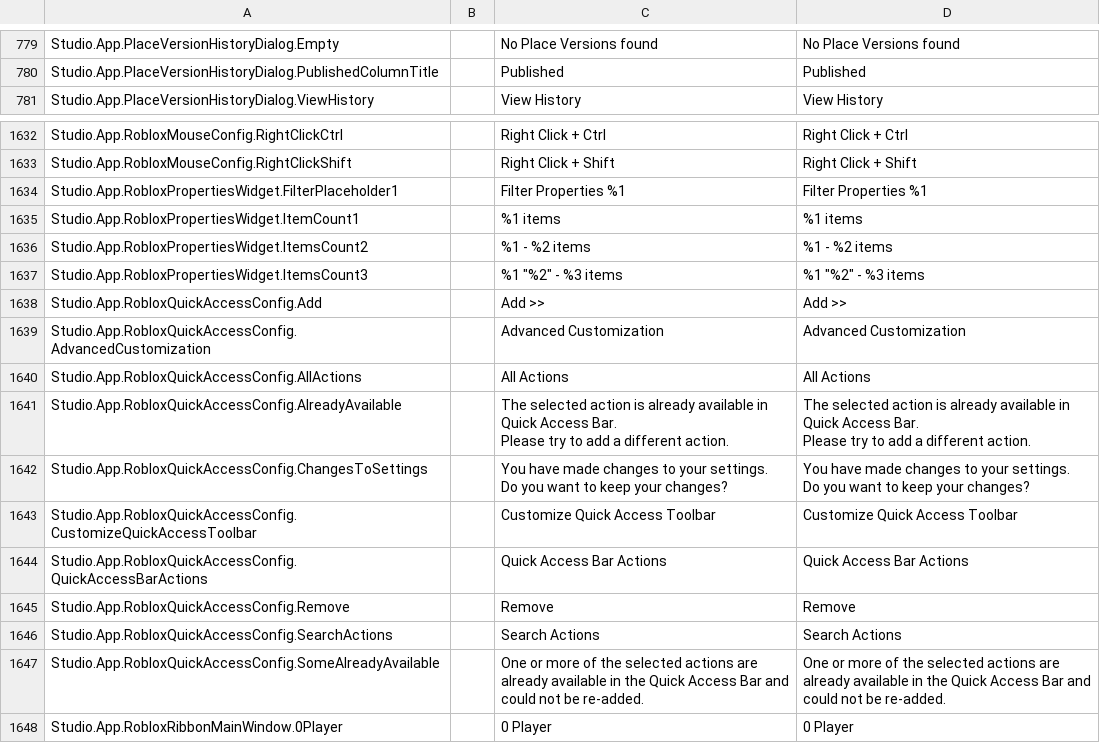
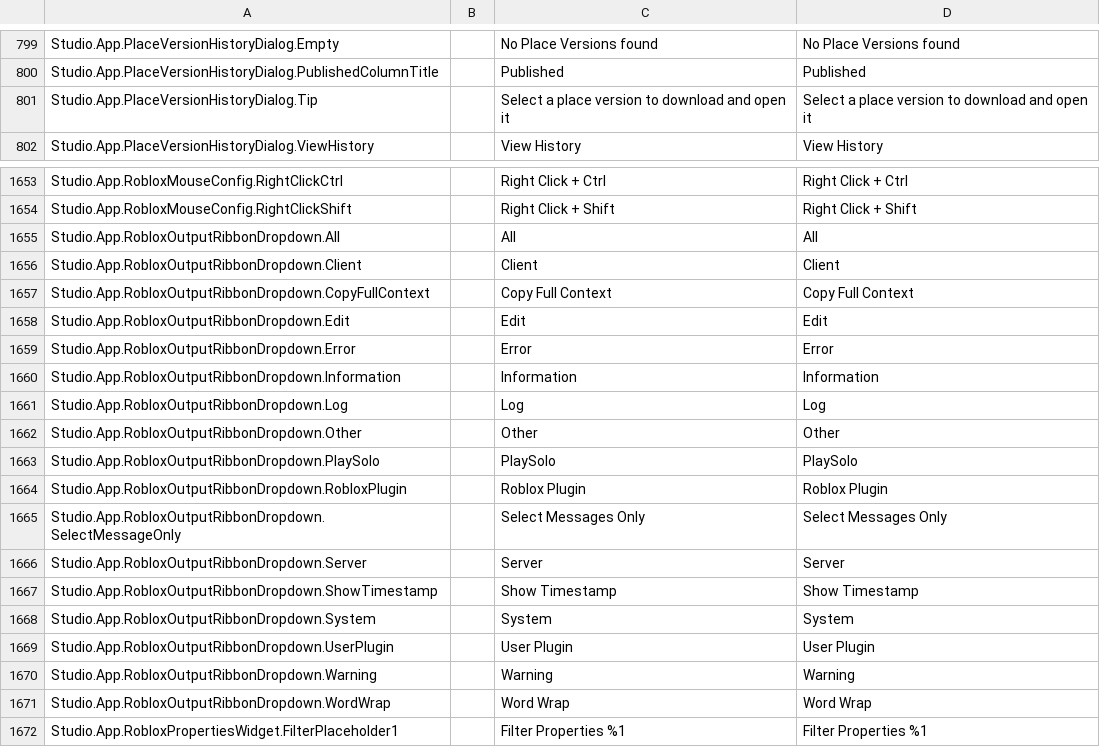
Before and after one commit to nutterthanos/Roblox-Client-Tracker, a CSV file: QtResources/Translation/StudioStringsUntranslated.csv, drawn as a sheet; only a part is shown, gaps mark what is left out; the shorter side is filled out with more unchanged rows; the diff covers the shown part only.

```diff
--- a/QtResources/Translation/StudioStringsUntranslated.csv
+++ b/QtResources/Translation/StudioStringsUntranslated.csv
@@ -862,2 +882,3 @@ Studio.App.PlaceVersionHistoryDialog.Empty,,No Place Versions found,No Place Ver
 Studio.App.PlaceVersionHistoryDialog.PublishedColumnTitle,,Published,Published
+Studio.App.PlaceVersionHistoryDialog.Tip,,Select a place version to download and open it,Select a place version to download and open it
 Studio.App.PlaceVersionHistoryDialog.ViewHistory,,View History,View History
@@ -1719,2 +1740,19 @@ Studio.App.RobloxMouseConfig.RightClickCtrl,,Right Click + Ctrl,Right Click + Ct
 Studio.App.RobloxMouseConfig.RightClickShift,,Right Click + Shift,Right Click + Shift
+Studio.App.RobloxOutputRibbonDropdown.All,,All,All
+Studio.App.RobloxOutputRibbonDropdown.Client,,Client,Client
+Studio.App.RobloxOutputRibbonDropdown.CopyFullContext,,Copy Full Context,Copy Full Context
+Studio.App.RobloxOutputRibbonDropdown.Edit,,Edit,Edit
+Studio.App.RobloxOutputRibbonDropdown.Error,,Error,Error
+Studio.App.RobloxOutputRibbonDropdown.Information,,Information,Information
+Studio.App.RobloxOutputRibbonDropdown.Log,,Log,Log
+Studio.App.RobloxOutputRibbonDropdown.Other,,Other,Other
+Studio.App.RobloxOutputRibbonDropdown.PlaySolo,,PlaySolo,PlaySolo
+Studio.App.RobloxOutputRibbonDropdown.RobloxPlugin,,Roblox Plugin,Roblox Plugin
+Studio.App.RobloxOutputRibbonDropdown.SelectMessageOnly,,Select Messages Only,Select Messages Only
+Studio.App.RobloxOutputRibbonDropdown.Server,,Server,Server
+Studio.App.RobloxOutputRibbonDropdown.ShowTimestamp,,Show Timestamp,Show Timestamp
+Studio.App.RobloxOutputRibbonDropdown.System,,System,System
+Studio.App.RobloxOutputRibbonDropdown.UserPlugin,,User Plugin,User Plugin
+Studio.App.RobloxOutputRibbonDropdown.Warning,,Warning,Warning
+Studio.App.RobloxOutputRibbonDropdown.WordWrap,,Word Wrap,Word Wrap
 Studio.App.RobloxPropertiesWidget.FilterPlaceholder1,,Filter Properties %1,Filter Properties %1
```
Also changed, not shown: 20 added rows, 5 removed rows and 4 edited cells elsewhere in this file, BuiltInPlugins/GameSettings/Src/Resources/GameSettingsTranslationDevelopmentTable.csv, rbxPkgManifest.csv, 16 other files.
